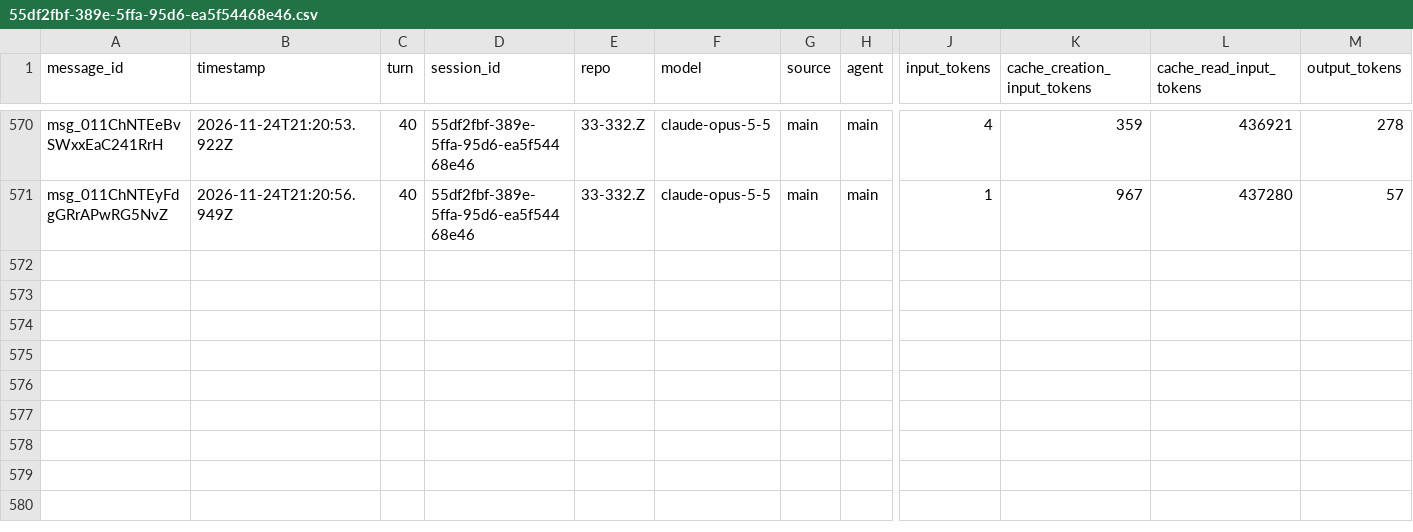
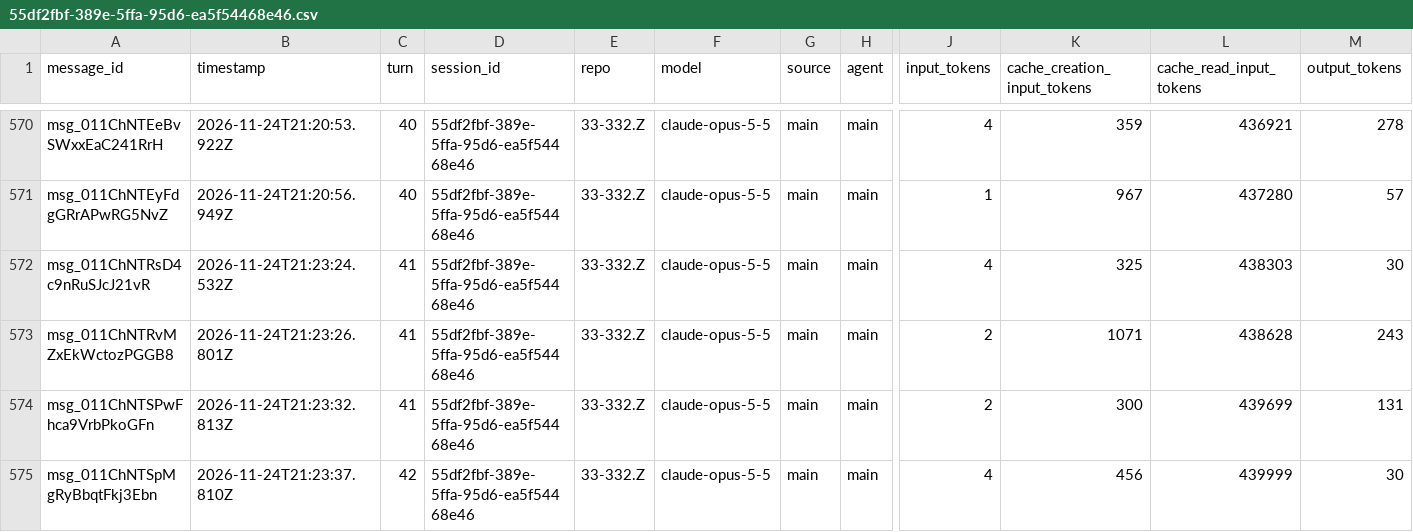
Before and after one commit to rhope-ops/33-332.Z, a CSV file: sessions/55df2fbf-389e-5ffa-95d6-ea5f54468e46.csv, drawn as a sheet; only a part is shown, gaps mark what is left out; rows hold the shown columns only; the diff names each change by its address in the sheet, - before the commit and + after, or states it on an @@ line.

```diff
--- a/sessions/55df2fbf-389e-5ffa-95d6-ea5f54468e46.csv
+++ b/sessions/55df2fbf-389e-5ffa-95d6-ea5f54468e46.csv
+row 572: msg_011ChNTRsD4c9nRuSJcJ21vR | 2026-11-24T21:23:24.532Z | 41 | 55df2fbf-389e-5ffa-95d6-ea5f54468e46 | 33-332.Z | claude-opus-5-5 | main | main | 4 | 325 | 438303 | 30
+row 573: msg_011ChNTRvMZxEkWctozPGGB8 | 2026-11-24T21:23:26.801Z | 41 | 55df2fbf-389e-5ffa-95d6-ea5f54468e46 | 33-332.Z | claude-opus-5-5 | main | main | 2 | 1071 | 438628 | 243
+row 574: msg_011ChNTSPwFhca9VrbPkoGFn | 2026-11-24T21:23:32.813Z | 41 | 55df2fbf-389e-5ffa-95d6-ea5f54468e46 | 33-332.Z | claude-opus-5-5 | main | main | 2 | 300 | 439699 | 131
+row 575: msg_011ChNTSpMgRyBbqtFkj3Ebn | 2026-11-24T21:23:37.810Z | 42 | 55df2fbf-389e-5ffa-95d6-ea5f54468e46 | 33-332.Z | claude-opus-5-5 | main | main | 4 | 456 | 439999 | 30
```
